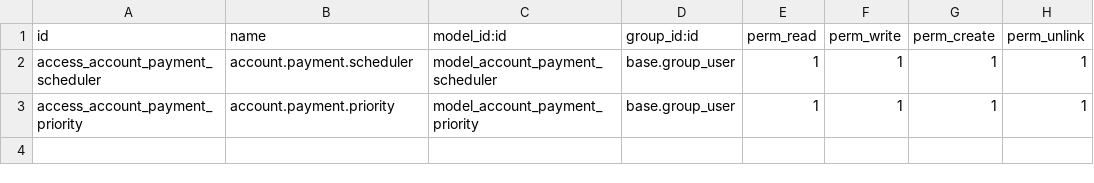
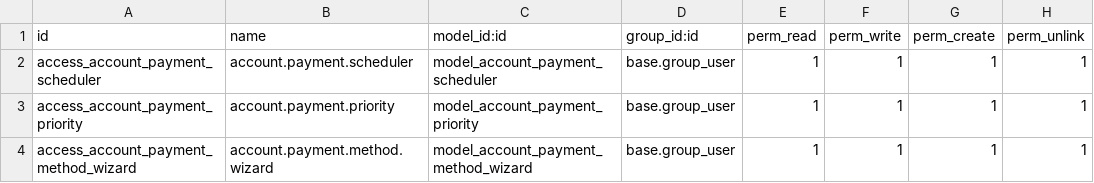
Before and after one commit to jotate70/odoo_linktic_developments, a CSV file: linktic_payments/security/ir.model.access.csv, drawn as a sheet; the diff names each change by its address in the sheet, - before the commit and + after, or states it on an @@ line.

```diff
--- a/linktic_payments/security/ir.model.access.csv
+++ b/linktic_payments/security/ir.model.access.csv
+row 4: access_account_payment_method_wizard | account.payment.method.wizard | model_account_payment_method_wizard | base.group_user | 1 | 1 | 1 | 1
```
Also changed, not shown: 14 other files.
